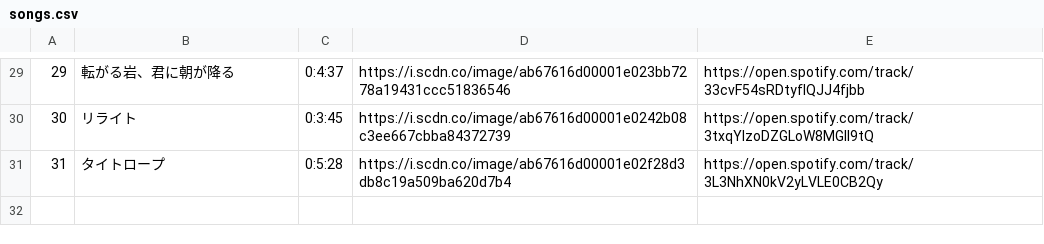
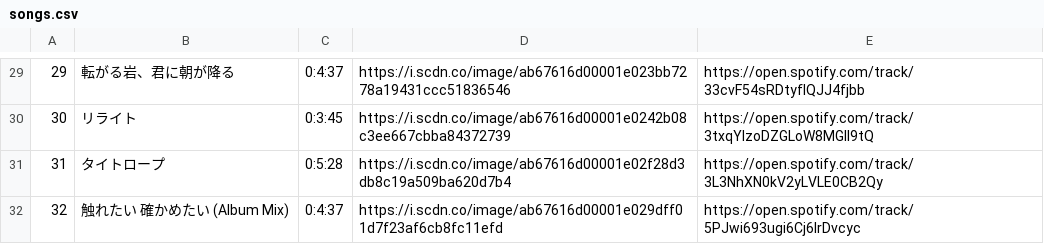
Before and after one commit to omarbessi04/omarb04, a CSV file: ajikan_scraper/songs.csv, drawn as a sheet; only a part is shown, gaps mark what is left out; the diff names each change by its address in the sheet, - before the commit and + after, or states it on an @@ line.

```diff
--- a/ajikan_scraper/songs.csv
+++ b/ajikan_scraper/songs.csv
+row 32: 32 | 触れたい 確かめたい (Album Mix) | 0:4:37 | https://i.scdn.co/image/ab67616d00001e029dff01d7f23af6cb8fc11efd | https://open.spotify.com/track/5PJwi693ugi6Cj6IrDvcyc
```
Also changed, not shown: 1 other file.
